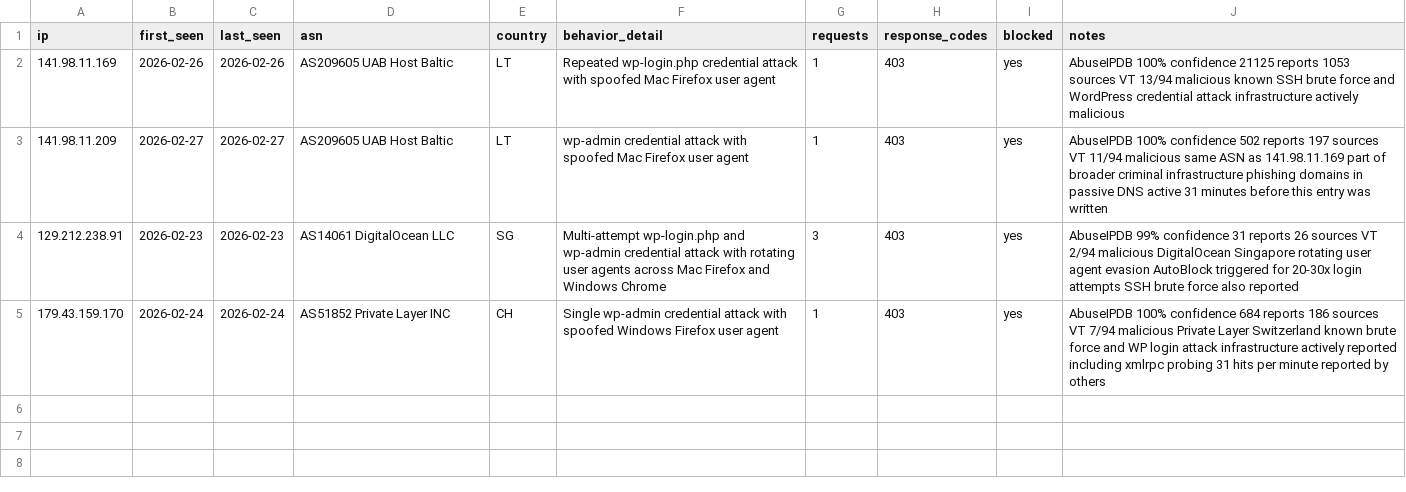
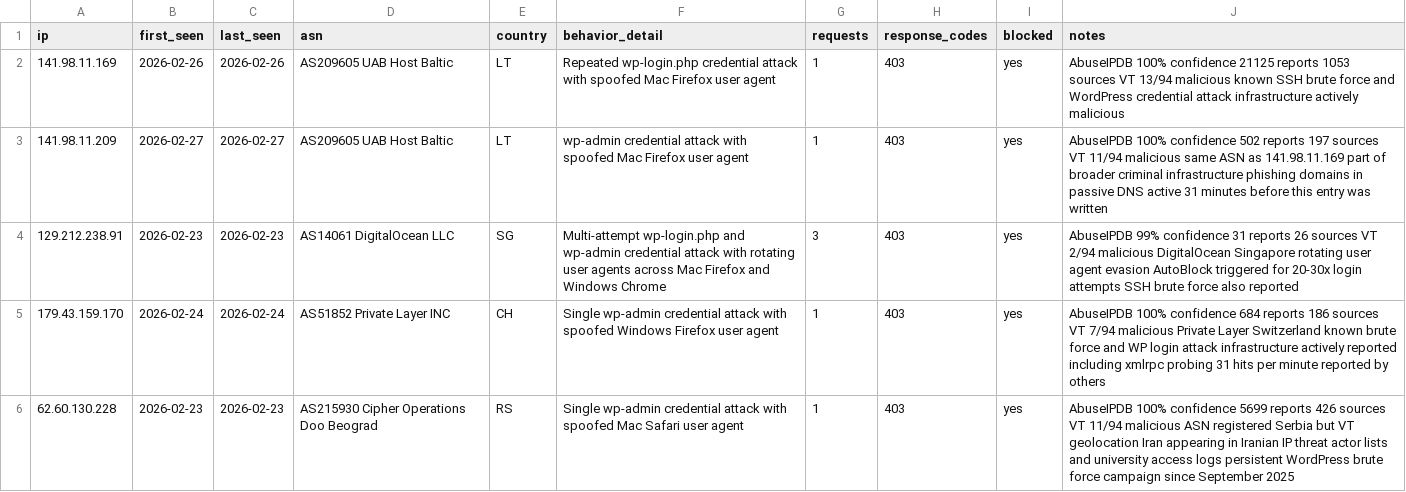
Before and after one commit to Dauun-LC/LabCommand-Threat-Intel, a CSV file: iocs/brute-forcers.csv, drawn as a sheet.

Commit message:
Update brute-forcers.csv

```diff
--- a/iocs/brute-forcers.csv
+++ b/iocs/brute-forcers.csv
@@ -5 +5,2 @@ ip,first_seen,last_seen,asn,country,behavior_detail,requests,response_codes,bloc
 179.43.159.170,2026-02-24,2026-02-24,AS51852 Private Layer INC,CH,Single wp-admin credential attack with spoofed Windows Firefox user agent,1,403,yes,AbuseIPDB 100% confidence 684 reports 186 sources VT 7/94 malicious Private Layer Switzerland known brute force and WP login attack infrastructure actively reported including xmlrpc probing 31 hits per minute reported by others
+62.60.130.228,2026-02-23,2026-02-23,AS215930 Cipher Operations Doo Beograd,RS,Single wp-admin credential attack with spoofed Mac Safari user agent,1,403,yes,AbuseIPDB 100% confidence 5699 reports 426 sources VT 11/94 malicious ASN registered Serbia but VT geolocation Iran appearing in Iranian IP threat actor lists and university access logs persistent WordPress brute force campaign since September 2025
```
